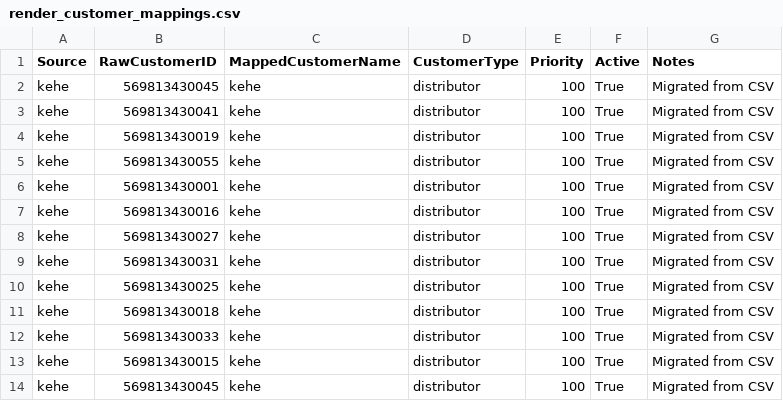
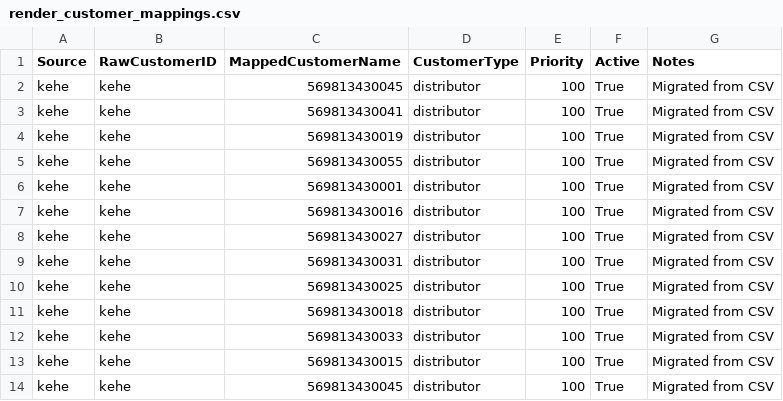
Before and after one commit to RishamChandi/OrderTransformer, a CSV file: mappings/kehe/render_customer_mappings.csv, drawn as a sheet.

Commit message:
WholeFood and Kehe A

```diff
--- a/mappings/kehe/render_customer_mappings.csv
+++ b/mappings/kehe/render_customer_mappings.csv
@@ -1,14 +1,14 @@
 Source,RawCustomerID,MappedCustomerName,CustomerType,Priority,Active,Notes
-kehe,569813430045,kehe,distributor,100,True,Migrated from CSV
-kehe,569813430041,kehe,distributor,100,True,Migrated from CSV
-kehe,569813430019,kehe,distributor,100,True,Migrated from CSV
-kehe,569813430055,kehe,distributor,100,True,Migrated from CSV
-kehe,569813430001,kehe,distributor,100,True,Migrated from CSV
-kehe,569813430016,kehe,distributor,100,True,Migrated from CSV
-kehe,569813430027,kehe,distributor,100,True,Migrated from CSV
-kehe,569813430031,kehe,distributor,100,True,Migrated from CSV
-kehe,569813430025,kehe,distributor,100,True,Migrated from CSV
-kehe,569813430018,kehe,distributor,100,True,Migrated from CSV
-kehe,569813430033,kehe,distributor,100,True,Migrated from CSV
-kehe,569813430015,kehe,distributor,100,True,Migrated from CSV
-kehe,569813430045,kehe,distributor,100,True,Migrated from CSV
+kehe,kehe,569813430045,distributor,100,True,Migrated from CSV
+kehe,kehe,569813430041,distributor,100,True,Migrated from CSV
+kehe,kehe,569813430019,distributor,100,True,Migrated from CSV
+kehe,kehe,569813430055,distributor,100,True,Migrated from CSV
+kehe,kehe,569813430001,distributor,100,True,Migrated from CSV
+kehe,kehe,569813430016,distributor,100,True,Migrated from CSV
+kehe,kehe,569813430027,distributor,100,True,Migrated from CSV
+kehe,kehe,569813430031,distributor,100,True,Migrated from CSV
+kehe,kehe,569813430025,distributor,100,True,Migrated from CSV
+kehe,kehe,569813430018,distributor,100,True,Migrated from CSV
+kehe,kehe,569813430033,distributor,100,True,Migrated from CSV
+kehe,kehe,569813430015,distributor,100,True,Migrated from CSV
+kehe,kehe,569813430045,distributor,100,True,Migrated from CSV
```
Also changed, not shown: mappings/kehe/render_store_mappings.csv, 5 other files.
